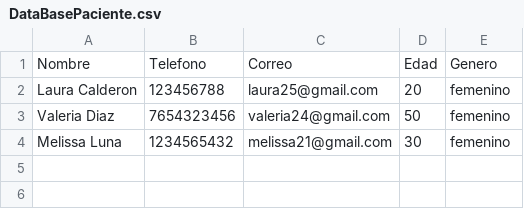
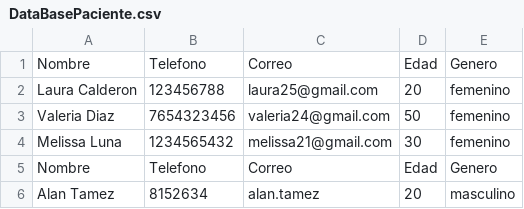
Before and after one commit to Lauracalderon25/Evidencia-1, a CSV file: DataBasePaciente.csv, drawn as a sheet.

Commit message:
Modificacion a clase crear paciente

```diff
--- a/DataBasePaciente.csv
+++ b/DataBasePaciente.csv
@@ -4 +4,3 @@ Valeria Diaz,7654323456,valeria24@gmail.com,50,femenino
 Melissa Luna,1234565432,melissa21@gmail.com,30,femenino
+Nombre,Telefono,Correo,Edad,Genero
+Alan Tamez,8152634,alan.tamez,20,masculino
```
Also changed, not shown: 3 other files.
